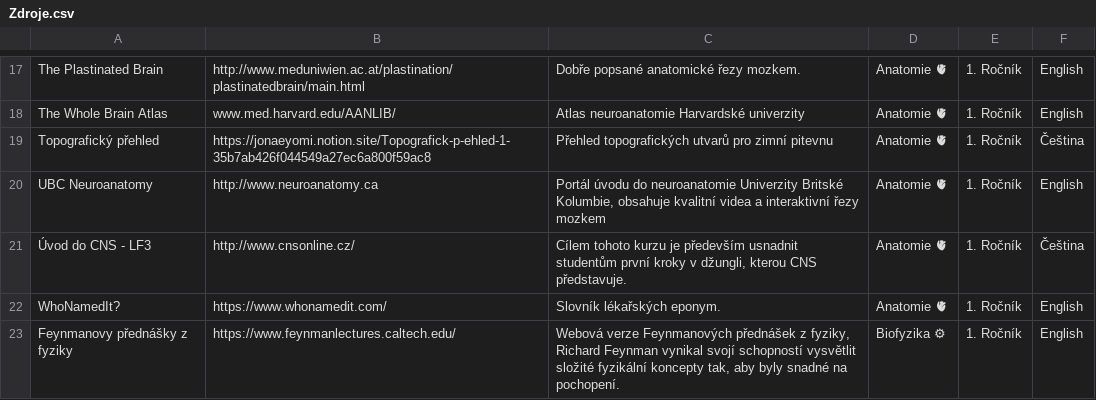
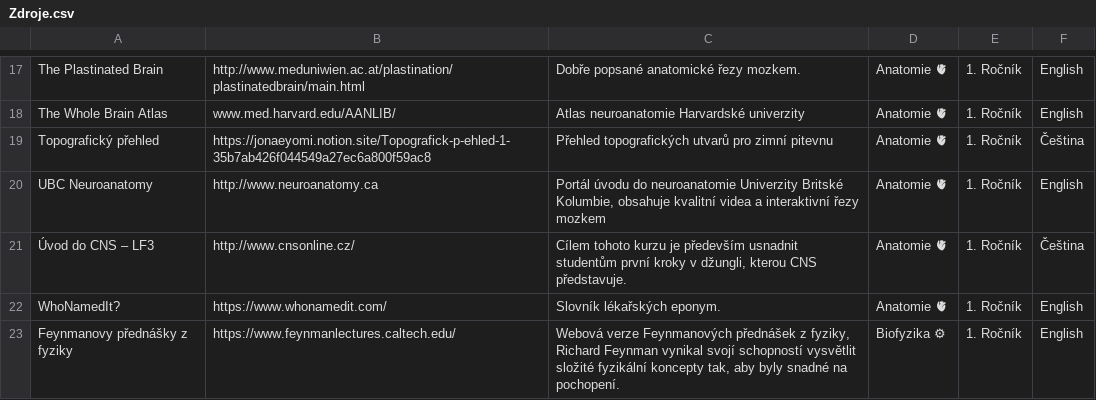
Before and after one commit to HynekJanac/MedikMap, a CSV file: Assets/Core/Zdroje.csv, drawn as a sheet; only a part is shown, gaps mark what is left out; the diff covers the shown part only.

```diff
--- a/Assets/Core/Zdroje.csv
+++ b/Assets/Core/Zdroje.csv
@@ -20,3 +20,3 @@ Topografický přehled,https://jonaeyomi.notion.site/Topografick-p-ehled-1-35b7a
 UBC Neuroanatomy,http://www.neuroanatomy.ca,"Portál úvodu do neuroanatomie Univerzity Britské Kolumbie, obsahuje kvalitní videa a interaktivní řezy mozkem",Anatomie 🫀,1. Ročník,English
-Úvod do CNS - LF3,http://www.cnsonline.cz/,"Cílem tohoto kurzu je především usnadnit studentům první kroky v džungli, kterou CNS představuje. ",Anatomie 🫀,1. Ročník,Čeština
+Úvod do CNS – LF3,http://www.cnsonline.cz/,"Cílem tohoto kurzu je především usnadnit studentům první kroky v džungli, kterou CNS představuje. ",Anatomie 🫀,1. Ročník,Čeština
 WhoNamedIt?,https://www.whonamedit.com/,Slovník lékařských eponym.,Anatomie 🫀,1. Ročník,English
```
Also changed, not shown: 11 edited cells elsewhere in this file, 1 other file.
